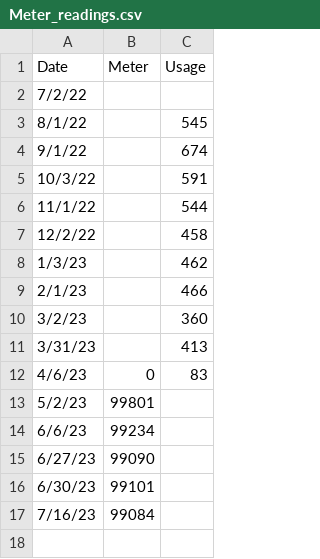
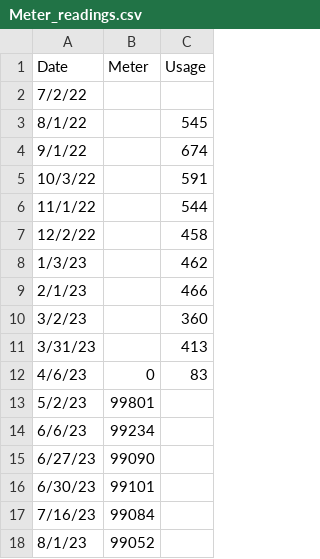
Before and after one commit to kent37/solaredge, a CSV file: misc/Meter_readings.csv, drawn as a sheet; the diff names each change by its address in the sheet, - before the commit and + after, or states it on an @@ line.

Commit message:
Plot tweaks, new data

```diff
--- a/misc/Meter_readings.csv
+++ b/misc/Meter_readings.csv
+row 18: 8/1/23 | 99052
```
Also changed, not shown: 1 other file.
